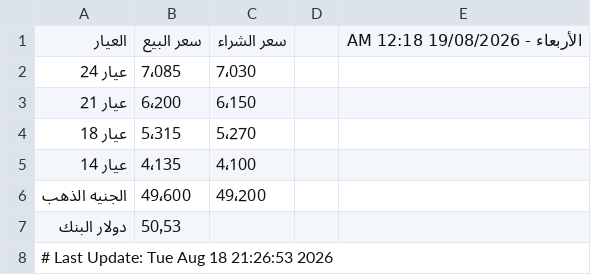
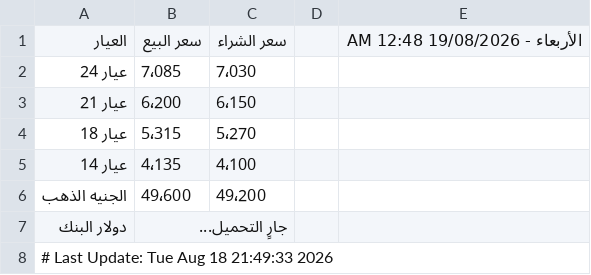
Before and after one commit to abodaapp-hash/-update_gold_prices.py, a CSV file: data/gold_prices.csv, drawn as a sheet.

```diff
--- a/data/gold_prices.csv
+++ b/data/gold_prices.csv
@@ -1,2 +1,2 @@
-العيار,سعر البيع,سعر الشراء,,الأربعاء - 19/08/2026 12:18 AM
+العيار,سعر البيع,سعر الشراء,,الأربعاء - 19/08/2026 12:48 AM
 عيار 24,7٬085,7٬030,,
@@ -6,3 +6,3 @@
 الجنيه الذهب,49٬600,49٬200,,
-دولار البنك,50٫53,,,
-# Last Update: Tue Aug 18 21:26:53 2026
+دولار البنك,جارٍ التحميل...,,,
+# Last Update: Tue Aug 18 21:49:33 2026
```
